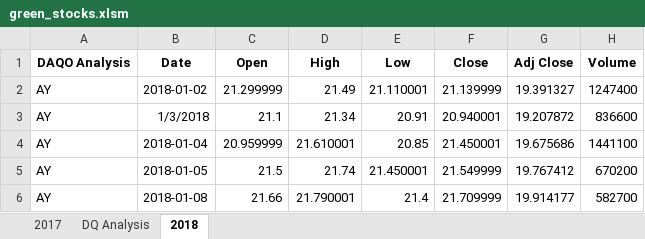
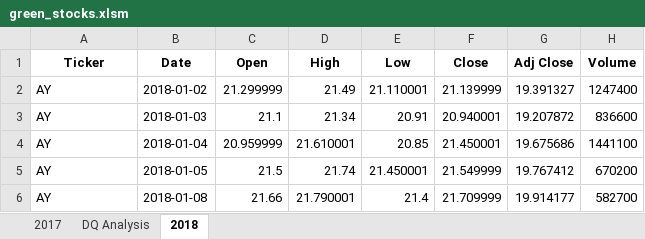
Before and after one commit to Thebreakfastclub313/stock-analysis, an Excel workbook: green_stocks.xlsm, sheet 2018, drawn as a sheet; only a part is shown; values as stored, in another font and other column widths than the file's, no borders; the diff names each change by its address in the sheet, - before the commit and + after, or states it on an @@ line.

```diff
--- a/green_stocks.xlsm (sheet 2018)
+++ b/green_stocks.xlsm (sheet 2018)
-A1: DAQO Analysis
+A1: Ticker
-B3 (Date): 1/3/2018
+B3 (Date): 2018-01-03
```
Also changed, not shown: sheet DQ Analysis, sheet 2017.
